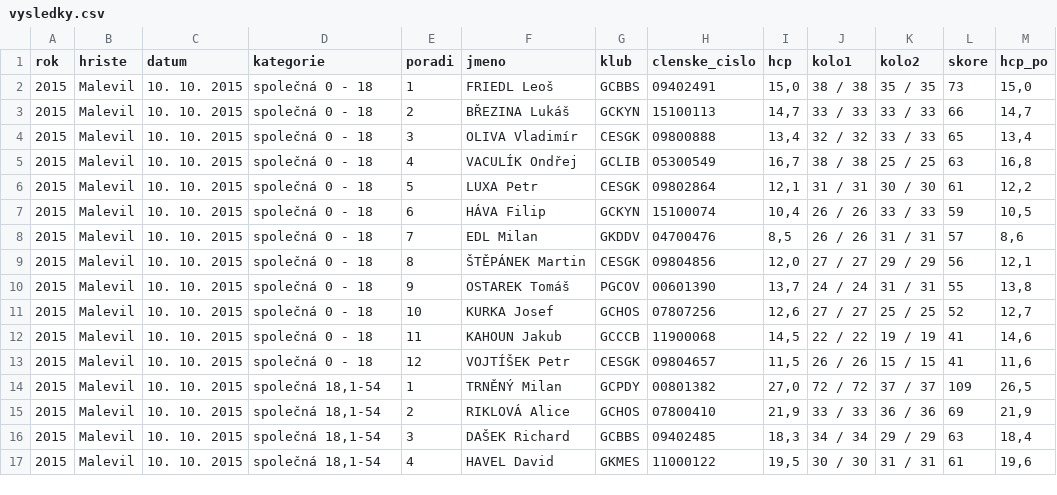
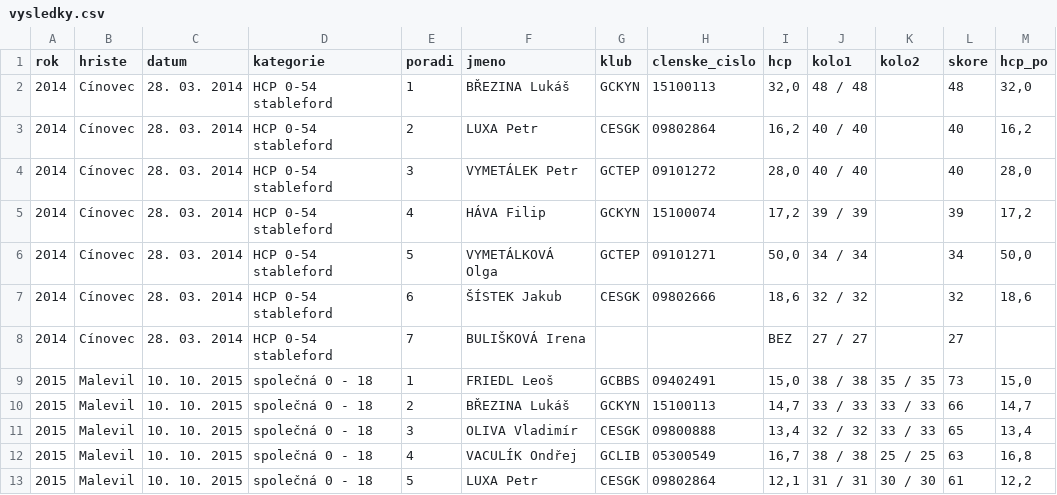
Before and after one commit to petrluxa/golf-Turnaj-kter-se-nehr-l, a CSV file: data/vysledky.csv, drawn as a sheet; only a part is shown; the shorter side is filled out with more unchanged rows; the diff names each change by its address in the sheet, - before the commit and + after, or states it on an @@ line.

```diff
--- a/data/vysledky.csv
+++ b/data/vysledky.csv
+row 2: 2014 | Cínovec | 28. 03. 2014 | HCP 0-54 stableford | 1 | BŘEZINA Lukáš | GCKYN | 15100113 | 32,0 | 48 / 48 |  | 48 | 32,0
+row 3: 2014 | Cínovec | 28. 03. 2014 | HCP 0-54 stableford | 2 | LUXA Petr | CESGK | 09802864 | 16,2 | 40 / 40 |  | 40 | 16,2
+row 4: 2014 | Cínovec | 28. 03. 2014 | HCP 0-54 stableford | 3 | VYMETÁLEK Petr | GCTEP | 09101272 | 28,0 | 40 / 40 |  | 40 | 28,0
+row 5: 2014 | Cínovec | 28. 03. 2014 | HCP 0-54 stableford | 4 | HÁVA Filip | GCKYN | 15100074 | 17,2 | 39 / 39 |  | 39 | 17,2
+row 6: 2014 | Cínovec | 28. 03. 2014 | HCP 0-54 stableford | 5 | VYMETÁLKOVÁ Olga | GCTEP | 09101271 | 50,0 | 34 / 34 |  | 34 | 50,0
+row 7: 2014 | Cínovec | 28. 03. 2014 | HCP 0-54 stableford | 6 | ŠÍSTEK Jakub | CESGK | 09802666 | 18,6 | 32 / 32 |  | 32 | 18,6
+row 8: 2014 | Cínovec | 28. 03. 2014 | HCP 0-54 stableford | 7 | BULIŠKOVÁ Irena |  |  | BEZ | 27 / 27 |  | 27
```
Also changed, not shown: 5 other files.
